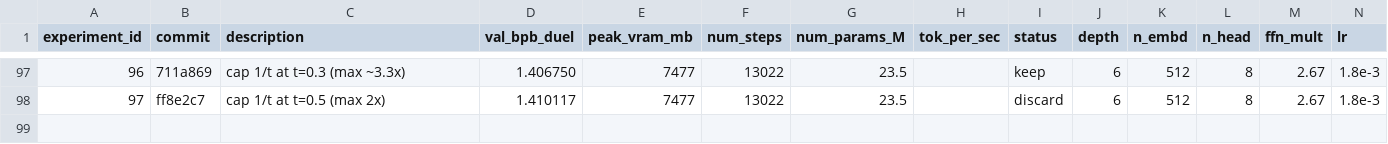
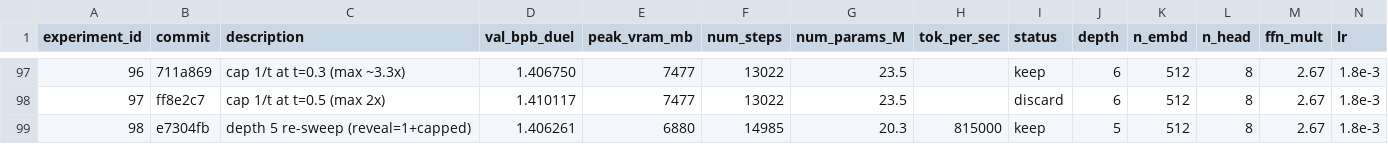
Before and after one commit to zzsi/autoresearch-dllm, a CSV file: detailed_experiments.csv, drawn as a sheet; only a part is shown, gaps mark what is left out; rows hold the shown columns only; the diff names each change by its address in the sheet, - before the commit and + after, or states it on an @@ line.

Commit message:
Depth 5: val_bpb_duel=1.406261 (new best, +15% more steps)

```diff
--- a/detailed_experiments.csv
+++ b/detailed_experiments.csv
+row 99: 98 | e7304fb | depth 5 re-sweep (reveal=1+capped) | 1.406261 | 6880 | 14985 | 20.3 | 815000 | keep | 5 | 512 | 8 | 2.67 | 1.8e-3
```
